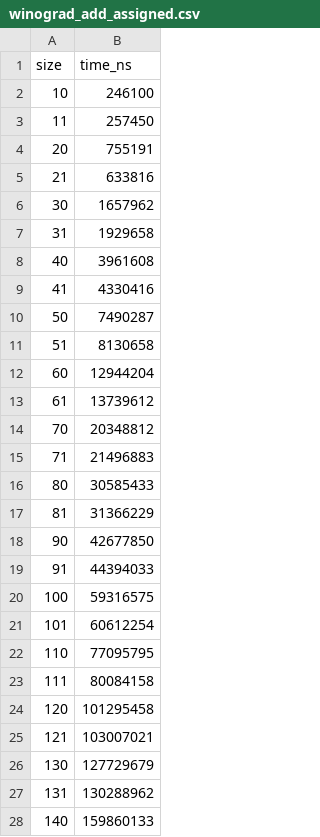
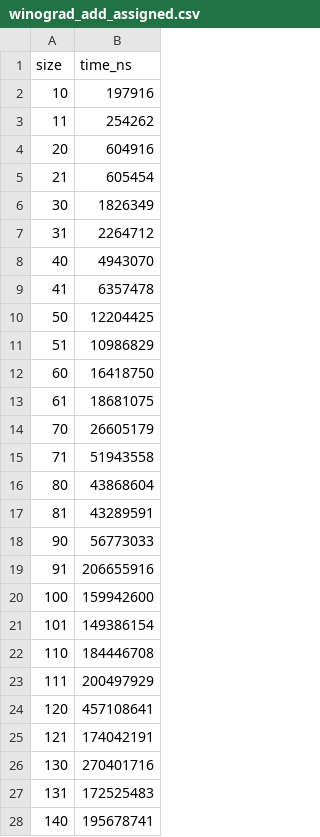
Before and after one commit to swilldi/bmstu-sem5-algorithm-analysis, a CSV file: lab-02/TimeTestResult/winograd_add_assigned.csv, drawn as a sheet; only a part is shown; the diff covers the shown part only.

```diff
--- a/lab-02/TimeTestResult/winograd_add_assigned.csv
+++ b/lab-02/TimeTestResult/winograd_add_assigned.csv
@@ -1,28 +1,28 @@
 size,time_ns
-10,246100
-11,257450
-20,755191
-21,633816
-30,1657962
-31,1929658
-40,3961608
-41,4330416
-50,7490287
-51,8130658
-60,12944204
-61,13739612
-70,20348812
-71,21496883
-80,30585433
-81,31366229
-90,42677850
-91,44394033
-100,59316575
-101,60612254
-110,77095795
-111,80084158
-120,101295458
-121,103007021
-130,127729679
-131,130288962
-140,159860133
+10,197916
+11,254262
+20,604916
+21,605454
+30,1826349
+31,2264712
+40,4943070
+41,6357478
+50,12204425
+51,10986829
+60,16418750
+61,18681075
+70,26605179
+71,51943558
+80,43868604
+81,43289591
+90,56773033
+91,206655916
+100,159942600
+101,149386154
+110,184446708
+111,200497929
+120,457108641
+121,174042191
+130,270401716
+131,172525483
+140,195678741
```
Also changed, not shown: 13 edited cells elsewhere in this file, lab-02/TimeTestResult/classic.csv, lab-02/TimeTestResult/winograd.csv, 25 other files.
